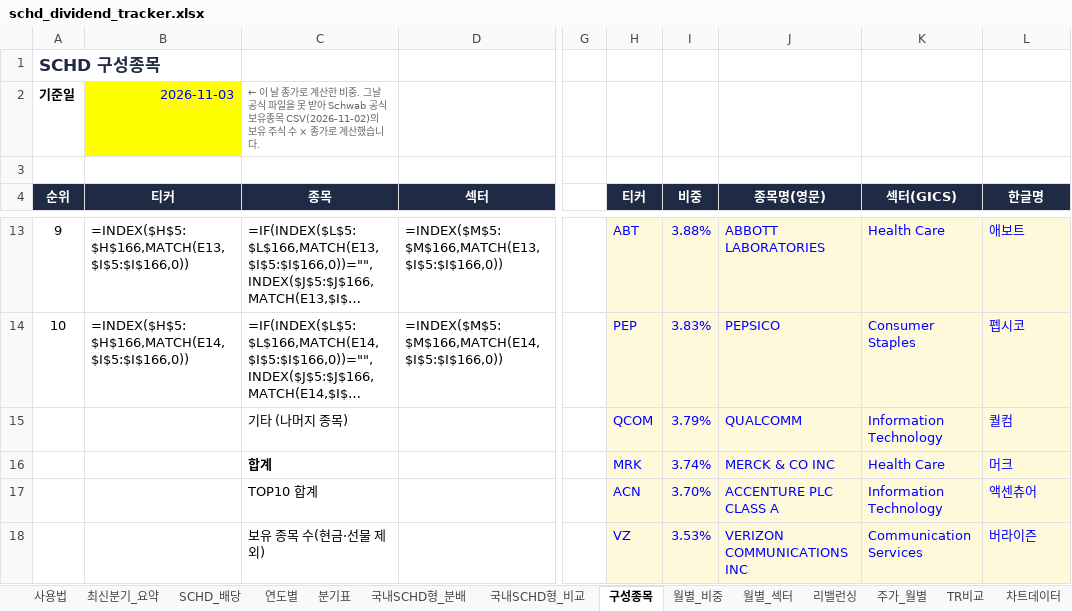
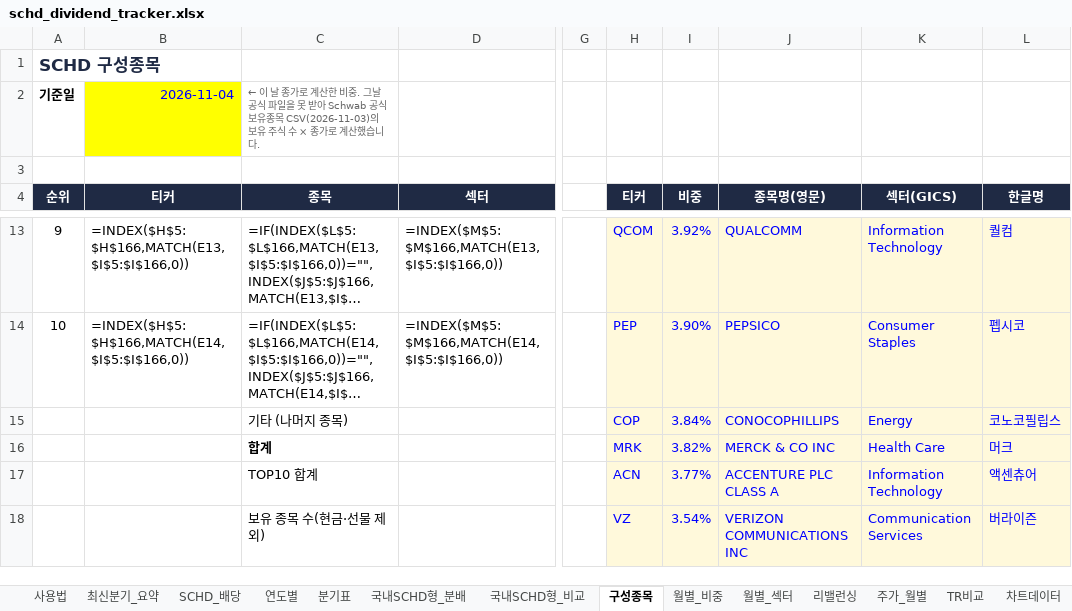
Before and after one commit to ttokjaeTV/schd-tracker, an Excel workbook: downloads/schd_dividend_tracker.xlsx, sheet 구성종목, drawn as a sheet; only a part is shown, gaps mark what is left out; long unchanged cells end in …; values as stored, in another font and other column widths than the file's, no borders; formulas without a stored value are shown as written; charts and pictures not drawn; the diff covers the shown part only; the diff names each change by its address in the sheet, - before the commit and + after, or states it on an @@ line.

```diff
--- a/downloads/schd_dividend_tracker.xlsx (sheet 구성종목)
+++ b/downloads/schd_dividend_tracker.xlsx (sheet 구성종목)
-B2 (티커): 2026-11-03
+B2 (티커): 2026-11-04
-C2 (종목): …유종목 CSV(2026-11-02)의 보유…
+C2 (종목): …유종목 CSV(2026-11-03)의 보유…
-H13 (티커): ABT
+H13 (티커): QCOM
-I13 (비중): 3.88%
+I13 (비중): 3.92%
-J13 (종목명(영문)): ABBOTT LABORATORIES
+J13 (종목명(영문)): QUALCOMM
-K13 (섹터(GICS)): Health Care
+K13 (섹터(GICS)): Information Technology
-L13 (한글명): 애보트
+L13 (한글명): 퀄컴
-I14 (비중): 3.83%
+I14 (비중): 3.90%
-H15 (티커): QCOM
+H15 (티커): COP
-I15 (비중): 3.79%
+I15 (비중): 3.84%
-J15 (종목명(영문)): QUALCOMM
+J15 (종목명(영문)): CONOCOPHILLIPS
-K15 (섹터(GICS)): Information Technology
+K15 (섹터(GICS)): Energy
-L15 (한글명): 퀄컴
+L15 (한글명): 코노코필립스
-I16 (비중): 3.74%
+I16 (비중): 3.82%
-I17 (비중): 3.70%
+I17 (비중): 3.77%
-I18 (비중): 3.53%
+I18 (비중): 3.54%
```
Also changed, not shown: 14 added rows, 14 removed rows and 70 edited cells elsewhere in this sheet, sheet 최신분기_요약, sheet 사용법, 2 other files.
